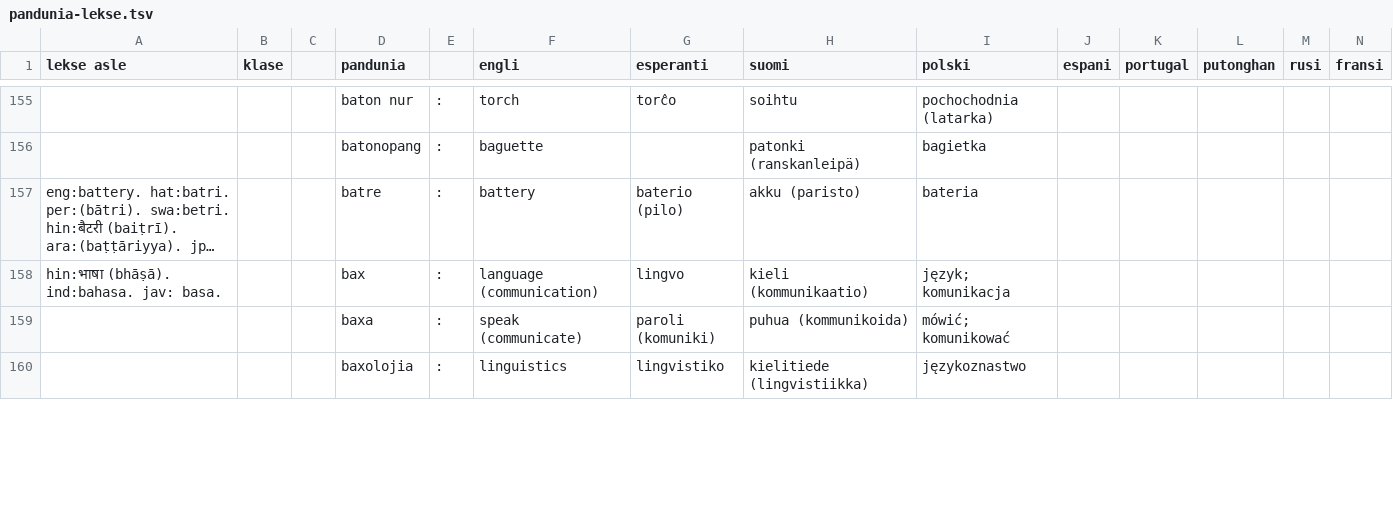
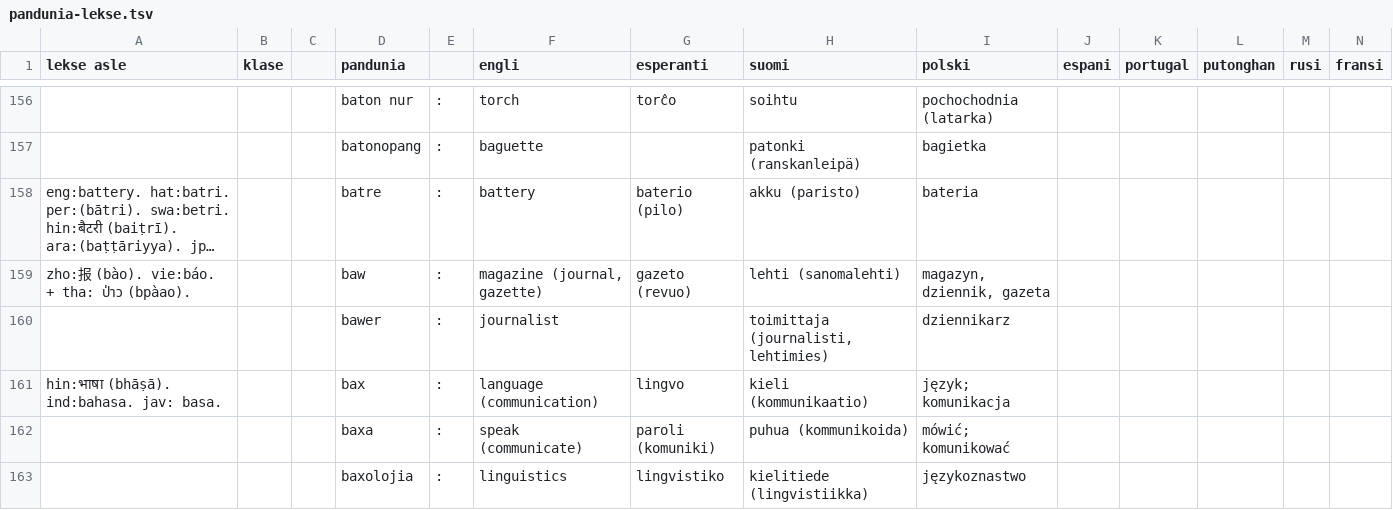
Before and after one commit to barumau/pandunia, a TSV file: pandunia-lekse.tsv, drawn as a sheet; only a part is shown, gaps mark what is left out; long unchanged cells end in …; the diff covers the shown part only; the diff names each change by its address in the sheet, - before the commit and + after, or states it on an @@ line.

```diff
--- a/pandunia-lekse.tsv
+++ b/pandunia-lekse.tsv
+row 159: zho:报 (bào). vie:báo. + tha: ป่าว (bpàao). |  |  | baw | : | magazine (journal, gazette) | gazeto (revuo) | lehti (sanomalehti) | magazyn, dziennik, gazeta
+row 160:  |  |  | bawer | : | journalist |  | toimittaja (journalisti, lehtimies) | dziennikarz
```
Also changed, not shown: 13 added rows, 9 removed rows and 32 edited cells elsewhere in this file, 19 other files.
